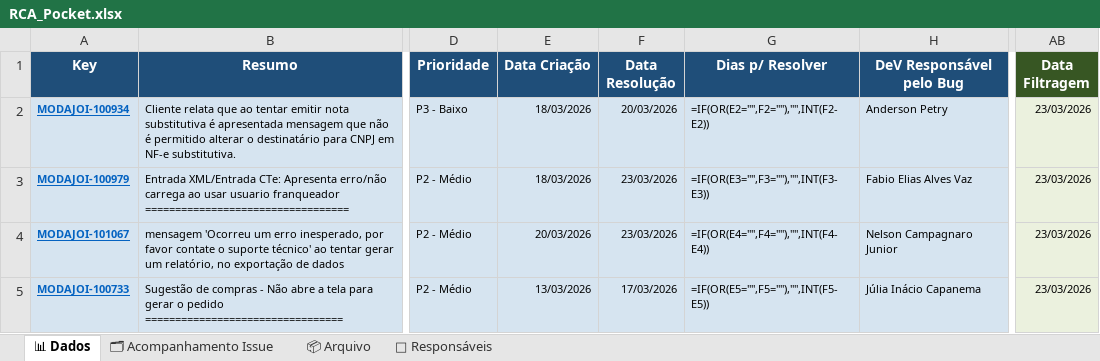
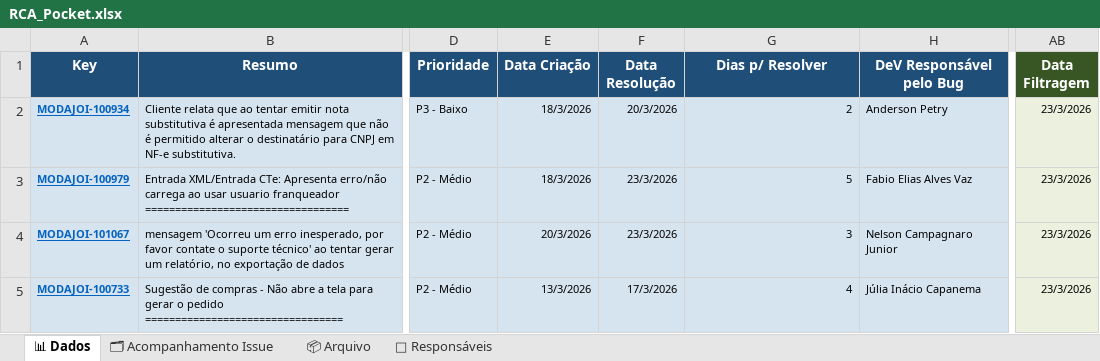
Before and after one commit to alessandramartinezlinx/RCA-POCKET, an Excel workbook: RCA_Pocket.xlsx, sheet 📊 Dados, drawn as a sheet; only a part is shown, gaps mark what is left out; values as stored, in another font and other column widths than the file's, no borders; formulas without a stored value are shown as written; table styles not drawn; the diff covers the shown part only; the diff names each change by its address in the sheet, - before the commit and + after, or states it on an @@ line.

```diff
--- a/RCA_Pocket.xlsx (sheet 📊 Dados)
+++ b/RCA_Pocket.xlsx (sheet 📊 Dados)
-E2:E3 (Data Criação): 18/03/2026
+E2:E3 (Data Criação): 18/3/2026
-F2 (Data Resolução): 20/03/2026
+F2 (Data Resolução): 20/3/2026
-G2 (Dias p/ Resolver): =IF(OR(E2="",F2=""),"",INT(F2-E2))
+G2 (Dias p/ Resolver): 2
-AB2:AB5 (Data Filtragem): 23/03/2026
+AB2:AB5 (Data Filtragem): 23/3/2026
-F3:F4 (Data Resolução): 23/03/2026
+F3:F4 (Data Resolução): 23/3/2026
-G3 (Dias p/ Resolver): =IF(OR(E3="",F3=""),"",INT(F3-E3))
+G3 (Dias p/ Resolver): 5
-E4 (Data Criação): 20/03/2026
+E4 (Data Criação): 20/3/2026
-G4 (Dias p/ Resolver): =IF(OR(E4="",F4=""),"",INT(F4-E4))
+G4 (Dias p/ Resolver): 3
-E5 (Data Criação): 13/03/2026
+E5 (Data Criação): 13/3/2026
-F5 (Data Resolução): 17/03/2026
+F5 (Data Resolução): 17/3/2026
-G5 (Dias p/ Resolver): =IF(OR(E5="",F5=""),"",INT(F5-E5))
+G5 (Dias p/ Resolver): 4
```
Also changed, not shown: 98 edited cells and cell formats elsewhere in this sheet, sheet 🗂 Acompanhamento Issue, 1 other file.
